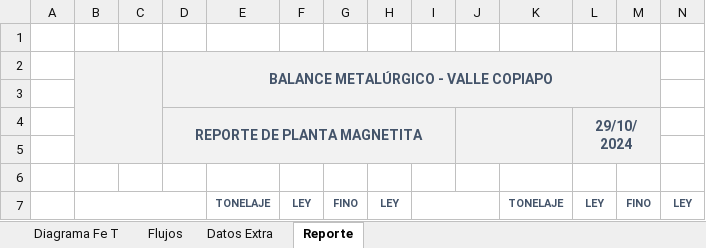
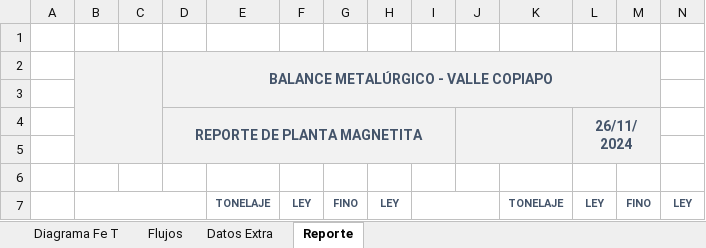
Before and after one commit to fracastr/minera, an Excel workbook: public/Export/Exportar_Copiapo_PM.xlsx, sheet Reporte, drawn as a sheet; only a part is shown; values as stored, in another font and other column widths than the file's, no borders; charts and pictures not drawn; the diff names each change by its address in the sheet, - before the commit and + after, or states it on an @@ line.

Commit message:
Update Exportar_Copiapo_PM.xlsx

```diff
--- a/public/Export/Exportar_Copiapo_PM.xlsx (sheet Reporte)
+++ b/public/Export/Exportar_Copiapo_PM.xlsx (sheet Reporte)
-L4: 29/10/2024
+L4: 26/11/2024
```
